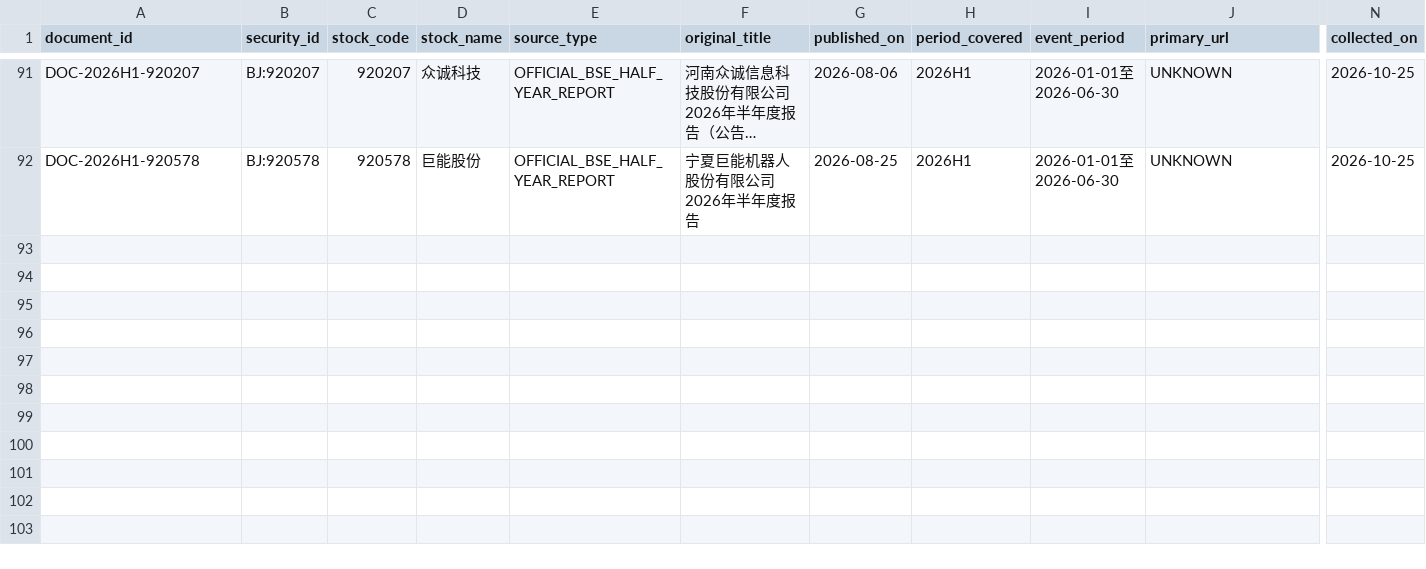
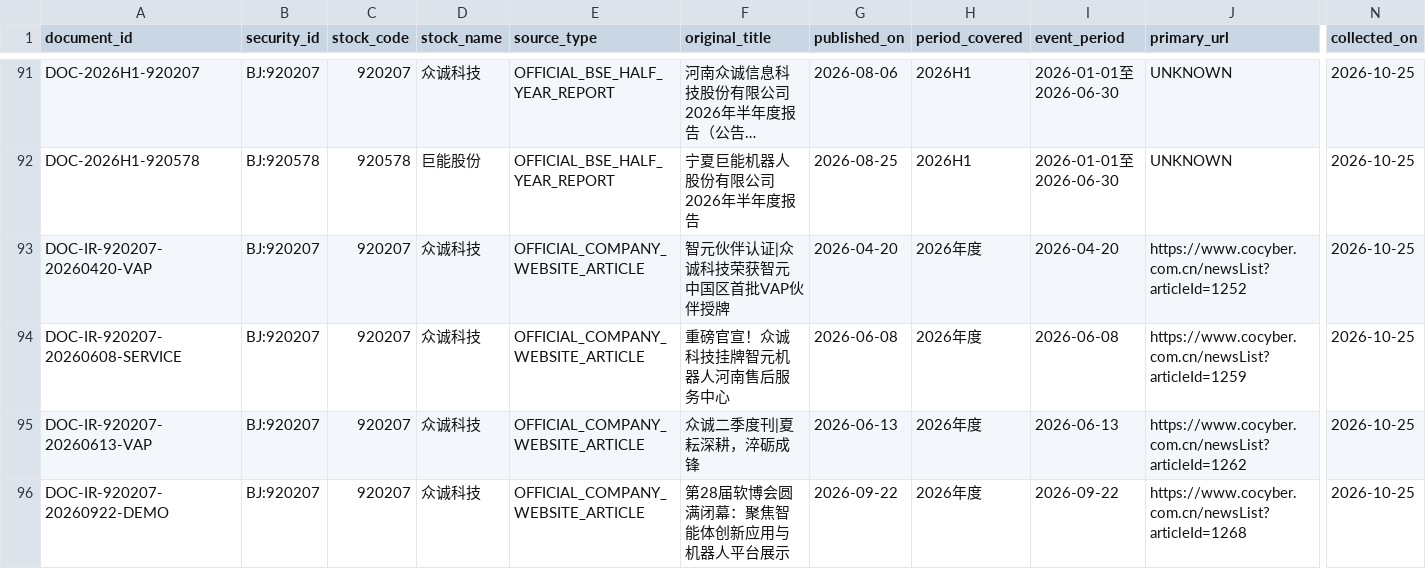
Before and after one commit to qiangzhuangmeili-ui/robotics-inflection-research, a CSV file: data/document_registry.csv, drawn as a sheet; only a part is shown, gaps mark what is left out; long unchanged cells end in …; rows hold the shown columns only; the diff names each change by its address in the sheet, - before the commit and + after, or states it on an @@ line.

Commit message:
Register official Zhongcheng company-site source pages

```diff
--- a/data/document_registry.csv
+++ b/data/document_registry.csv
+row 93: DOC-IR-920207-20260420-VAP | BJ:920207 | 920207 | 众诚科技 | OFFICIAL_COMPANY_WEBSITE_ARTICLE | 智元伙伴认证|众诚科技荣获智元中国区首批VAP伙伴授牌 | 2026-04-20 | 2026年度 | 2026-04-20 | https://www.cocyber.com.cn/newsList?articleId=1252 | 2026-10-25
+row 94: DOC-IR-920207-20260608-SERVICE | BJ:920207 | 920207 | 众诚科技 | OFFICIAL_COMPANY_WEBSITE_ARTICLE | 重磅官宣！众诚科技挂牌智元机器人河南售后服务中心 | 2026-06-08 | 2026年度 | 2026-06-08 | https://www.cocyber.com.cn/newsList?articleId=1259 | 2026-10-25
+row 95: DOC-IR-920207-20260613-VAP | BJ:920207 | 920207 | 众诚科技 | OFFICIAL_COMPANY_WEBSITE_ARTICLE | 众诚二季度刊|夏耘深耕，淬砺成锋 | 2026-06-13 | 2026年度 | 2026-06-13 | https://www.cocyber.com.cn/newsList?articleId=1262 | 2026-10-25
+row 96: DOC-IR-920207-20260922-DEMO | BJ:920207 | 920207 | 众诚科技 | OFFICIAL_COMPANY_WEBSITE_ARTICLE | 第28届软博会圆满闭幕：聚焦智能体创新应用与机器人平台展示 | 2026-09-22 | 2026年度 | 2026-09-22 | https://www.cocyber.com.cn/newsList?articleId=1268 | 2026-10-25
```
